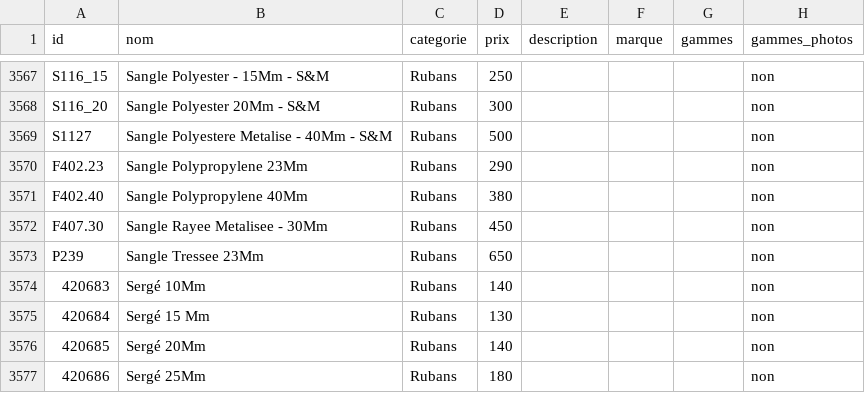
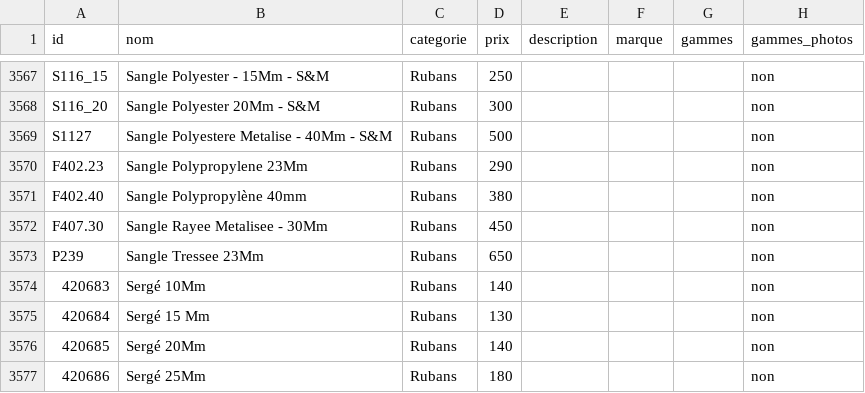
Before and after one commit to leia98nc-code/lagrandemercerie, a CSV file: public/products.csv, drawn as a sheet; only a part is shown, gaps mark what is left out; the diff names each change by its address in the sheet, - before the commit and + after, or states it on an @@ line.

Commit message:
nom F402.40 → "Sangle Polypropylène 40mm" via back-office

```diff
--- a/public/products.csv
+++ b/public/products.csv
-B3571 (nom): Sangle Polypropylene 40Mm
+B3571 (nom): Sangle Polypropylène 40mm
```
